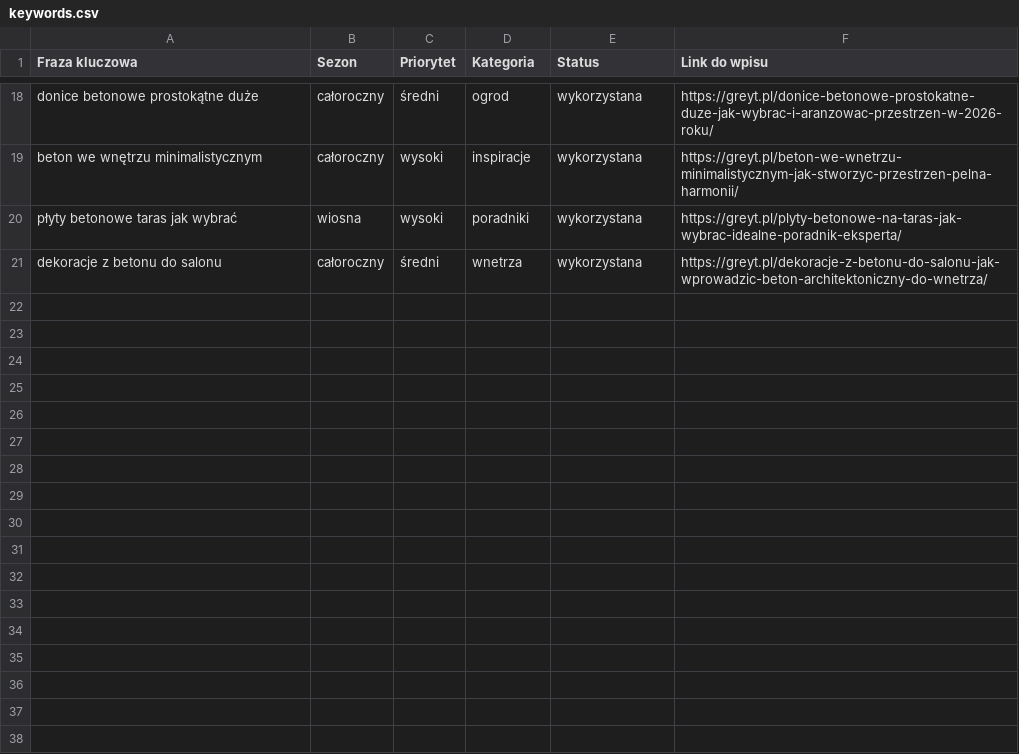
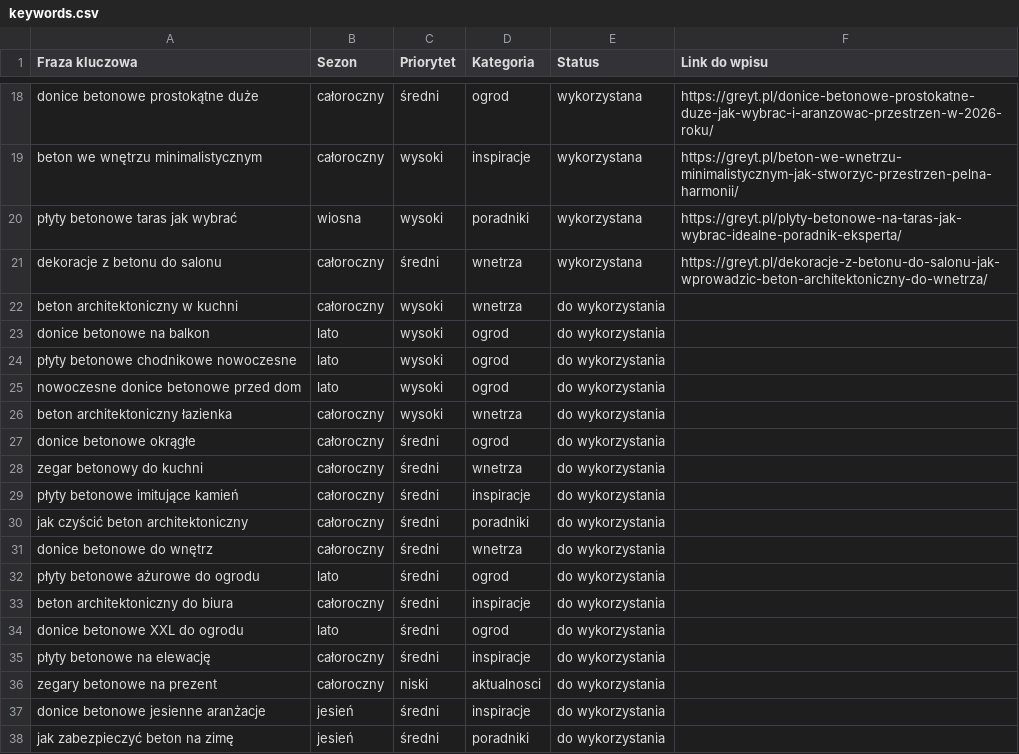
Before and after one commit to kamiljarnot-cmd/greyt-autopublish, a CSV file: keywords.csv, drawn as a sheet; only a part is shown, gaps mark what is left out.

Commit message:
Dodaj 17 nowych fraz (do wykorzystania) - wznowienie autopublisha po wyczerpaniu puli

```diff
--- a/keywords.csv
+++ b/keywords.csv
@@ -21 +21,18 @@ płyty betonowe taras jak wybrać,wiosna,wysoki,poradniki,wykorzystana,https://g
 dekoracje z betonu do salonu,całoroczny,średni,wnetrza,wykorzystana,https://greyt.pl/dekoracje-z-betonu-do-salonu-jak-wprowadzic-beton-architektoniczny-do-wnetrza/
+beton architektoniczny w kuchni,całoroczny,wysoki,wnetrza,do wykorzystania,
+donice betonowe na balkon,lato,wysoki,ogrod,do wykorzystania,
+płyty betonowe chodnikowe nowoczesne,lato,wysoki,ogrod,do wykorzystania,
+nowoczesne donice betonowe przed dom,lato,wysoki,ogrod,do wykorzystania,
+beton architektoniczny łazienka,całoroczny,wysoki,wnetrza,do wykorzystania,
+donice betonowe okrągłe,całoroczny,średni,ogrod,do wykorzystania,
+zegar betonowy do kuchni,całoroczny,średni,wnetrza,do wykorzystania,
+płyty betonowe imitujące kamień,całoroczny,średni,inspiracje,do wykorzystania,
+jak czyścić beton architektoniczny,całoroczny,średni,poradniki,do wykorzystania,
+donice betonowe do wnętrz,całoroczny,średni,wnetrza,do wykorzystania,
+płyty betonowe ażurowe do ogrodu,lato,średni,ogrod,do wykorzystania,
+beton architektoniczny do biura,całoroczny,średni,inspiracje,do wykorzystania,
+donice betonowe XXL do ogrodu,lato,średni,ogrod,do wykorzystania,
+płyty betonowe na elewację,całoroczny,średni,inspiracje,do wykorzystania,
+zegary betonowe na prezent,całoroczny,niski,aktualnosci,do wykorzystania,
+donice betonowe jesienne aranżacje,jesień,średni,inspiracje,do wykorzystania,
+jak zabezpieczyć beton na zimę,jesień,średni,poradniki,do wykorzystania,
```
